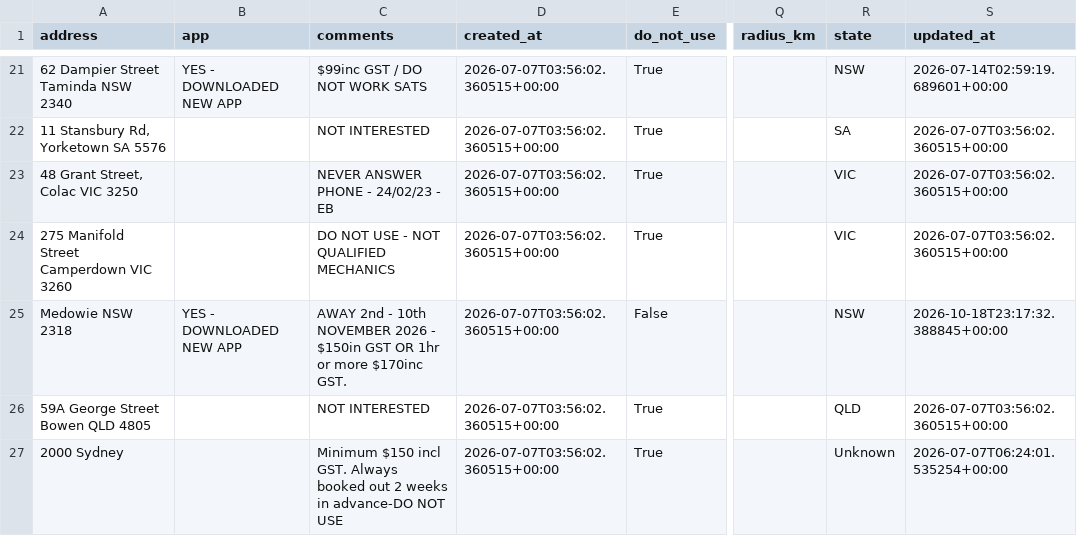
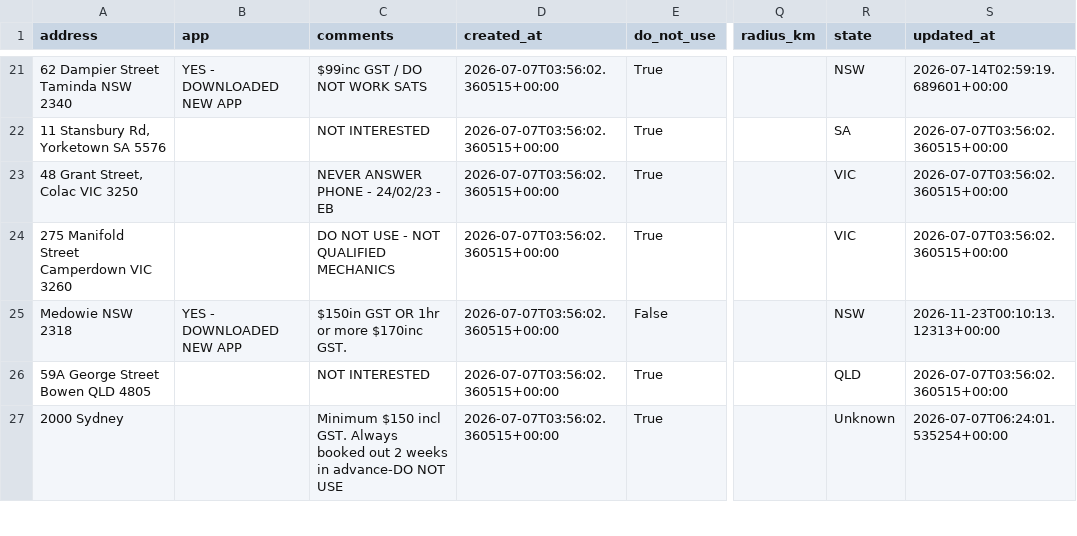
Before and after one commit to Mazza24/verifi-mechanic-map, a CSV file: backup/mechanics.csv, drawn as a sheet; only a part is shown, gaps mark what is left out; the diff covers the shown part only; the diff names each change by its address in the sheet, - before the commit and + after, or states it on an @@ line.

```diff
--- a/backup/mechanics.csv
+++ b/backup/mechanics.csv
-C25 (comments): AWAY 2nd - 10th NOVEMBER 2026 - $150in GST…
+C25 (comments): $150in GST…
-S25 (updated_at): 2026-10-18T23:17:32.388845+00:00
+S25 (updated_at): 2026-11-23T00:10:13.12313+00:00
```
Also changed, not shown: 6 edited cells elsewhere in this file, backup/change_log.csv.
